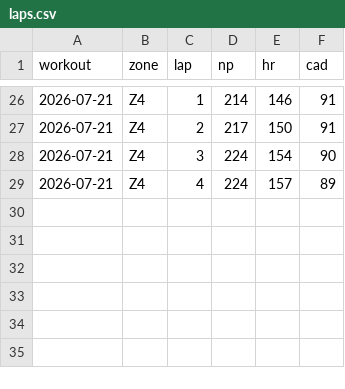
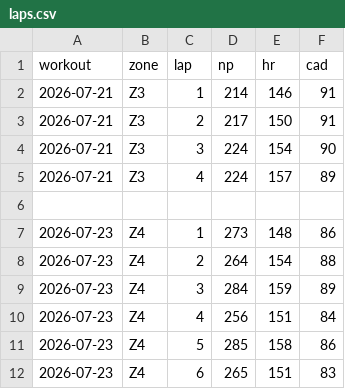
Before and after one commit to assafaftaf/workout-analyses, a CSV file: laps.csv, drawn as a sheet; only a part is shown, gaps mark what is left out; the diff covers the shown part only.

Commit message:
Update laps.csv

```diff
--- a/laps.csv
+++ b/laps.csv
@@ -26,4 +2,11 @@ workout,zone,lap,np,hr,cad
-2026-07-21,Z4,1,214,146,91
-2026-07-21,Z4,2,217,150,91
-2026-07-21,Z4,3,224,154,90
-2026-07-21,Z4,4,224,157,89
+2026-07-21,Z3,1,214,146,91
+2026-07-21,Z3,2,217,150,91
+2026-07-21,Z3,3,224,154,90
+2026-07-21,Z3,4,224,157,89
+
+2026-07-23,Z4,1,273,148,86
+2026-07-23,Z4,2,264,154,88
+2026-07-23,Z4,3,284,159,89
+2026-07-23,Z4,4,256,151,84
+2026-07-23,Z4,5,285,158,86
+2026-07-23,Z4,6,265,151,83
```
Also changed, not shown: 24 removed rows elsewhere in this file.
